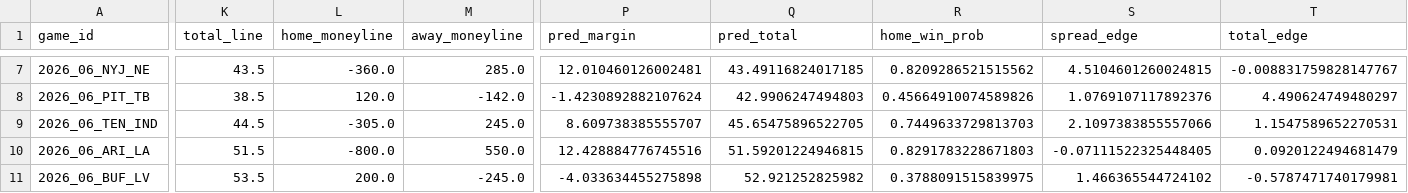
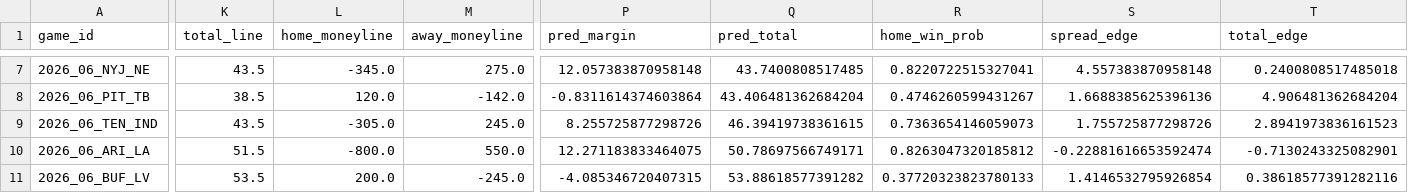
Before and after one commit to g5dsfss7yk-debug/chrisgantt-site, a CSV file: football-model/reports/predictions_2026_wk6.csv, drawn as a sheet; only a part is shown, gaps mark what is left out; the diff covers the shown part only; the diff names each change by its address in the sheet, - before the commit and + after, or states it on an @@ line.

```diff
--- a/football-model/reports/predictions_2026_wk6.csv
+++ b/football-model/reports/predictions_2026_wk6.csv
-L7 (home_moneyline): -360.0
+L7 (home_moneyline): -345.0
-M7 (away_moneyline): 285.0
+M7 (away_moneyline): 275.0
-P7 (pred_margin): 12.010460126002481
+P7 (pred_margin): 12.057383870958148
-Q7 (pred_total): 43.49116824017185
+Q7 (pred_total): 43.7400808517485
-R7 (home_win_prob): 0.8209286521515562
+R7 (home_win_prob): 0.8220722515327041
-S7 (spread_edge): 4.5104601260024815
+S7 (spread_edge): 4.557383870958148
-T7 (total_edge): -0.008831759828147767
+T7 (total_edge): 0.2400808517485018
-P8 (pred_margin): -1.4230892882107624
+P8 (pred_margin): -0.8311614374603864
-Q8 (pred_total): 42.9906247494803
+Q8 (pred_total): 43.406481362684204
-R8 (home_win_prob): 0.45664910074589826
+R8 (home_win_prob): 0.4746260599431267
-S8 (spread_edge): 1.0769107117892376
+S8 (spread_edge): 1.6688385625396136
-T8 (total_edge): 4.490624749480297
+T8 (total_edge): 4.906481362684204
-K9 (total_line): 44.5
+K9 (total_line): 43.5
-P9 (pred_margin): 8.609738385555707
+P9 (pred_margin): 8.255725877298726
-Q9 (pred_total): 45.65475896522705
+Q9 (pred_total): 46.39419738361615
-R9 (home_win_prob): 0.7449633729813703
+R9 (home_win_prob): 0.7363654146059073
-S9 (spread_edge): 2.1097383855557066
+S9 (spread_edge): 1.755725877298726
-T9 (total_edge): 1.1547589652270531
+T9 (total_edge): 2.8941973836161523
-P10 (pred_margin): 12.428884776745516
+P10 (pred_margin): 12.271183833464075
-Q10 (pred_total): 51.59201224946815
+Q10 (pred_total): 50.78697566749171
-R10 (home_win_prob): 0.8291783228671803
+R10 (home_win_prob): 0.8263047320185812
-S10 (spread_edge): -0.07111522325448405
+S10 (spread_edge): -0.22881616653592474
-T10 (total_edge): 0.0920122494681479
+T10 (total_edge): -0.7130243325082901
-P11 (pred_margin): -4.033634455275898
+P11 (pred_margin): -4.085346720407315
-Q11 (pred_total): 52.921252825982
+Q11 (pred_total): 53.88618577391282
-R11 (home_win_prob): 0.3788091515839975
+R11 (home_win_prob): 0.37720323823780133
-S11 (spread_edge): 1.466365544724102
+S11 (spread_edge): 1.4146532795926854
-T11 (total_edge): -0.5787471740179981
+T11 (total_edge): 0.38618577391282116
```
Also changed, not shown: 43 edited cells elsewhere in this file.
